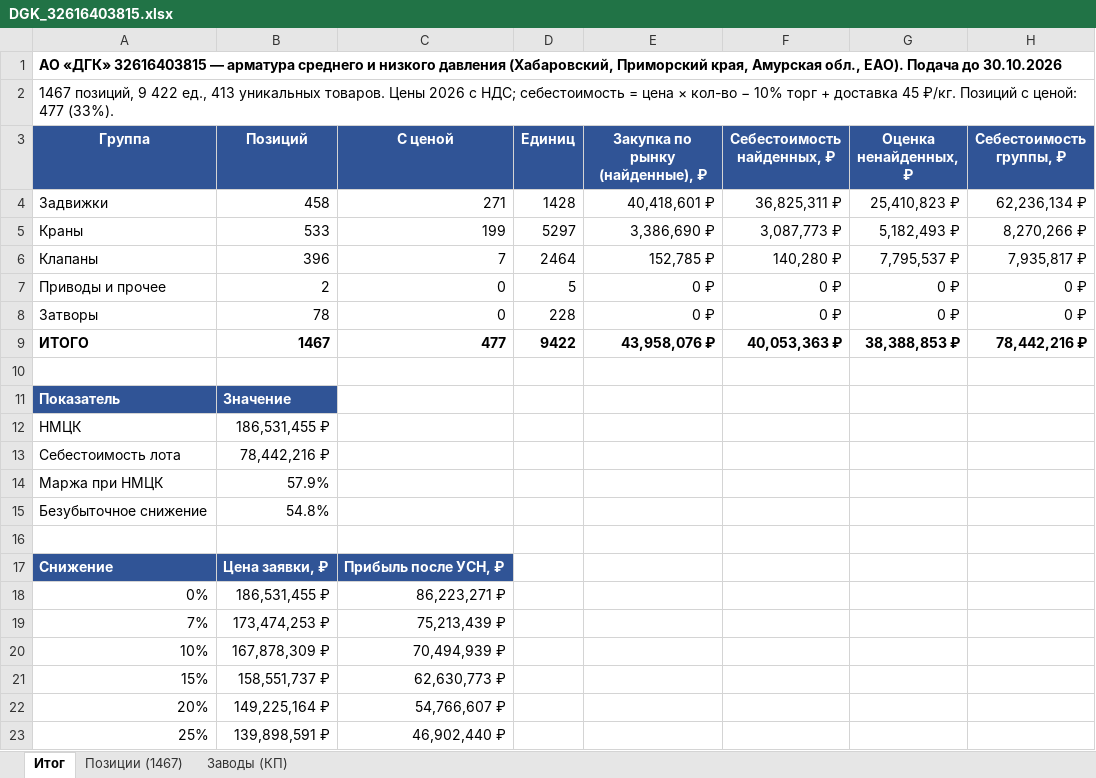
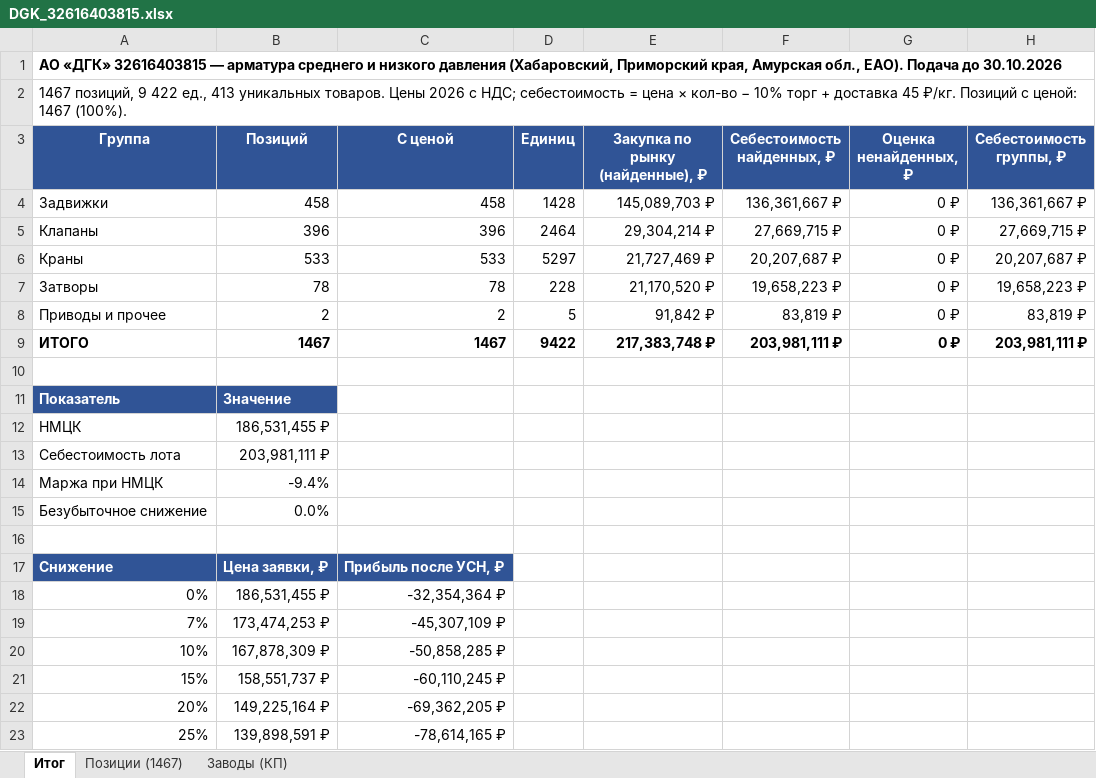
Before and after one commit to arorlov93/Tender-RUS-, an Excel workbook: DGK_32616403815.xlsx, sheet Итог, drawn as a sheet; values as stored, in another font and other column widths than the file's, no borders; removed rows and columns are numbered as before the commit, all else as after; the diff names each change by its address in the sheet, - before the commit and + after, or states it on an @@ line.

```diff
--- a/DGK_32616403815.xlsx (sheet Итог)
+++ b/DGK_32616403815.xlsx (sheet Итог)
-A2 (Группа): …с ценой: 477 (33%).
+A2 (Группа): …с ценой: 1467 (100%).
-C4 (С ценой): 271
+C4 (С ценой): 458
-E4 (Закупка по рынку (найденные), ₽): 40,418,601 ₽
+E4 (Закупка по рынку (найденные), ₽): 145,089,703 ₽
-F4 (Себестоимость найденных, ₽): 36,825,311 ₽
+F4 (Себестоимость найденных, ₽): 136,361,667 ₽
-G4 (Оценка ненайденных, ₽): 25,410,823 ₽
+G4 (Оценка ненайденных, ₽): 0 ₽
-H4 (Себестоимость группы, ₽): 62,236,134 ₽
+H4 (Себестоимость группы, ₽): 136,361,667 ₽
+row 5: Клапаны | 396 | 396 | 2464 | 29,304,214 ₽ | 27,669,715 ₽ | 0 ₽ | 27,669,715 ₽
-C6 (С ценой): 199
+C6 (С ценой): 533
-E6 (Закупка по рынку (найденные), ₽): 3,386,690 ₽
+E6 (Закупка по рынку (найденные), ₽): 21,727,469 ₽
-F6 (Себестоимость найденных, ₽): 3,087,773 ₽
+F6 (Себестоимость найденных, ₽): 20,207,687 ₽
-G6 (Оценка ненайденных, ₽): 5,182,493 ₽
+G6 (Оценка ненайденных, ₽): 0 ₽
-H6 (Себестоимость группы, ₽): 8,270,266 ₽
+H6 (Себестоимость группы, ₽): 20,207,687 ₽
-row 6: Клапаны | 396 | 7 | 2464 | 152,785 ₽ | 140,280 ₽ | 7,795,537 ₽ | 7,935,817 ₽
+row 7: Затворы | 78 | 78 | 228 | 21,170,520 ₽ | 19,658,223 ₽ | 0 ₽ | 19,658,223 ₽
-C8 (С ценой): 0
+C8 (С ценой): 2
-E8 (Закупка по рынку (найденные), ₽): 0 ₽
+E8 (Закупка по рынку (найденные), ₽): 91,842 ₽
-F8 (Себестоимость найденных, ₽): 0 ₽
+F8 (Себестоимость найденных, ₽): 83,819 ₽
-H8 (Себестоимость группы, ₽): 0 ₽
+H8 (Себестоимость группы, ₽): 83,819 ₽
-row 8: Затворы | 78 | 0 | 228 | 0 ₽ | 0 ₽ | 0 ₽ | 0 ₽
-C9 (С ценой): 477
+C9 (С ценой): 1467
-E9 (Закупка по рынку (найденные), ₽): 43,958,076 ₽
+E9 (Закупка по рынку (найденные), ₽): 217,383,748 ₽
-F9 (Себестоимость найденных, ₽): 40,053,363 ₽
+F9 (Себестоимость найденных, ₽): 203,981,111 ₽
-G9 (Оценка ненайденных, ₽): 38,388,853 ₽
+G9 (Оценка ненайденных, ₽): 0 ₽
-H9 (Себестоимость группы, ₽): 78,442,216 ₽
+H9 (Себестоимость группы, ₽): 203,981,111 ₽
-B13 (Позиций): 78,442,216 ₽
+B13 (Позиций): 203,981,111 ₽
-B14 (Позиций): 57.9%
+B14 (Позиций): -9.4%
-B15 (Позиций): 54.8%
+B15 (Позиций): 0.0%
-C18 (С ценой): 86,223,271 ₽
+C18 (С ценой): -32,354,364 ₽
-C19 (С ценой): 75,213,439 ₽
+C19 (С ценой): -45,307,109 ₽
-C20 (С ценой): 70,494,939 ₽
+C20 (С ценой): -50,858,285 ₽
-C21 (С ценой): 62,630,773 ₽
+C21 (С ценой): -60,110,245 ₽
-C22 (С ценой): 54,766,607 ₽
+C22 (С ценой): -69,362,205 ₽
-C23 (С ценой): 46,902,440 ₽
+C23 (С ценой): -78,614,165 ₽
```
Also changed, not shown: sheet Позиции (1467), sheet Заводы (КП), 4 other files.
